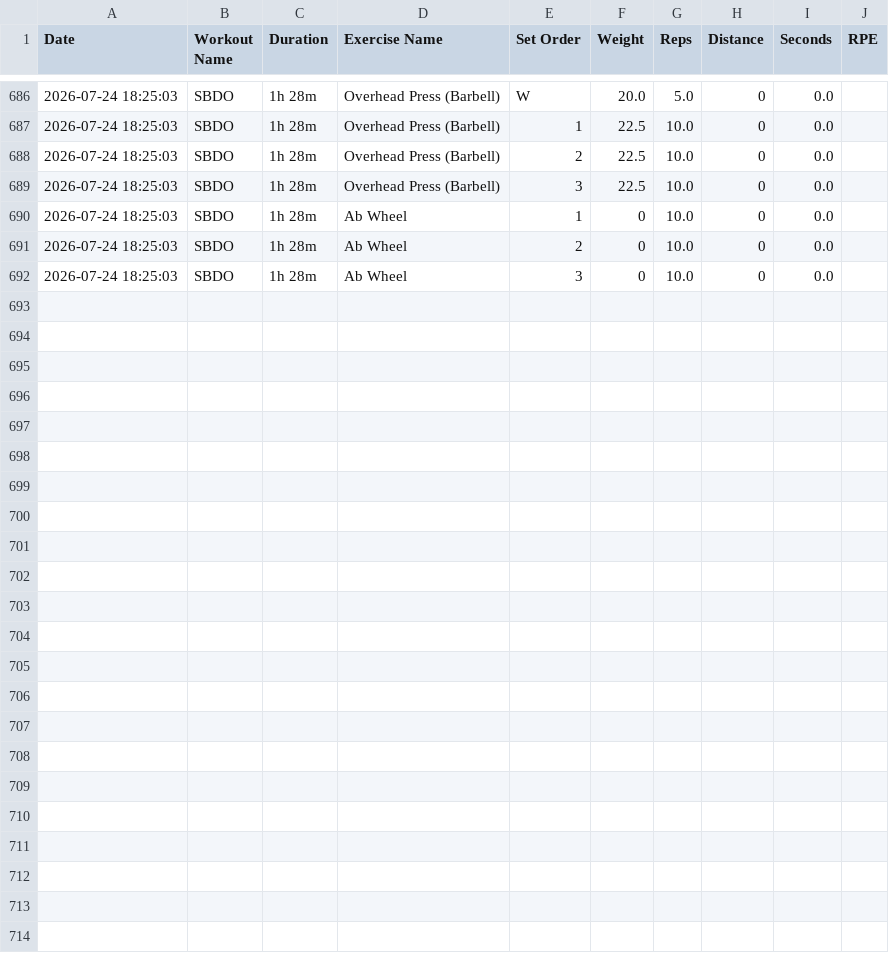
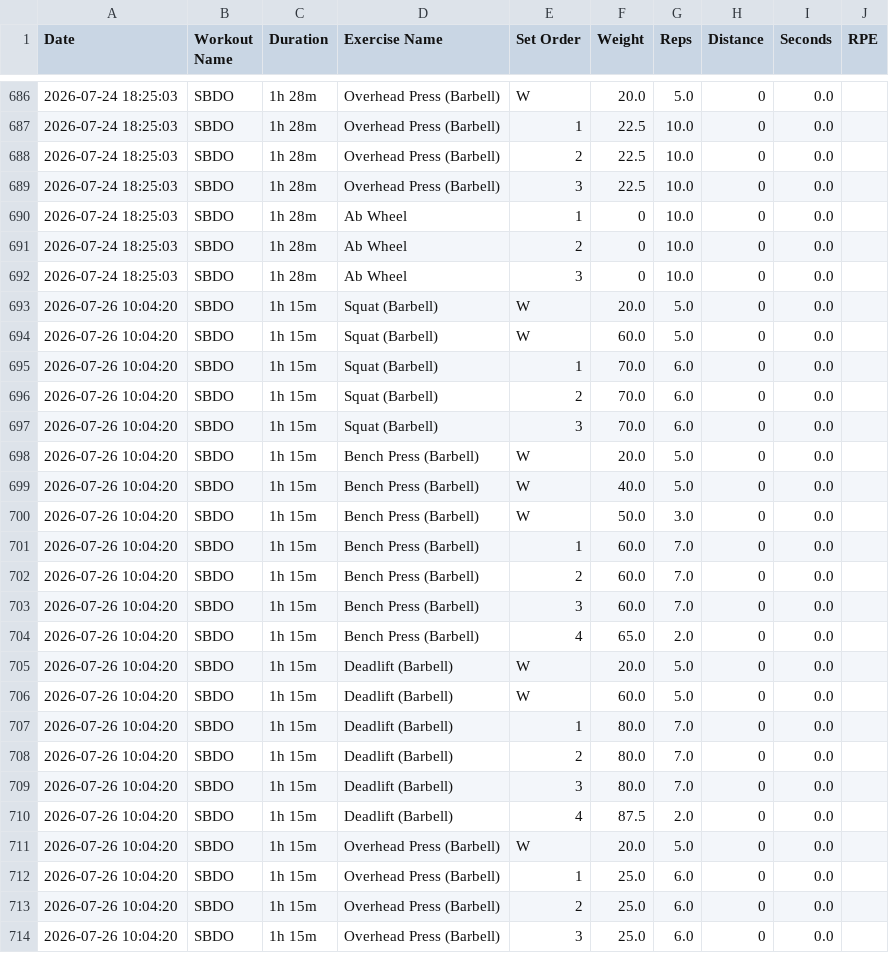
Before and after one commit to ys-math/strength-training, a CSV file: strong_workouts.csv, drawn as a sheet; only a part is shown, gaps mark what is left out.

Commit message:
Sync workout data from Strong export (strong_workouts.csv)

```diff
--- a/strong_workouts.csv
+++ b/strong_workouts.csv
@@ -692 +692,23 @@ Date,Workout Name,Duration,Exercise Name,Set Order,Weight,Reps,Distance,Seconds,
 2026-07-24 18:25:03,"SBDO",1h 28m,"Ab Wheel",3,0,10.0,0,0.0,
+2026-07-26 10:04:20,"SBDO",1h 15m,"Squat (Barbell)",W,20.0,5.0,0,0.0,
+2026-07-26 10:04:20,"SBDO",1h 15m,"Squat (Barbell)",W,60.0,5.0,0,0.0,
+2026-07-26 10:04:20,"SBDO",1h 15m,"Squat (Barbell)",1,70.0,6.0,0,0.0,
+2026-07-26 10:04:20,"SBDO",1h 15m,"Squat (Barbell)",2,70.0,6.0,0,0.0,
+2026-07-26 10:04:20,"SBDO",1h 15m,"Squat (Barbell)",3,70.0,6.0,0,0.0,
+2026-07-26 10:04:20,"SBDO",1h 15m,"Bench Press (Barbell)",W,20.0,5.0,0,0.0,
+2026-07-26 10:04:20,"SBDO",1h 15m,"Bench Press (Barbell)",W,40.0,5.0,0,0.0,
+2026-07-26 10:04:20,"SBDO",1h 15m,"Bench Press (Barbell)",W,50.0,3.0,0,0.0,
+2026-07-26 10:04:20,"SBDO",1h 15m,"Bench Press (Barbell)",1,60.0,7.0,0,0.0,
+2026-07-26 10:04:20,"SBDO",1h 15m,"Bench Press (Barbell)",2,60.0,7.0,0,0.0,
+2026-07-26 10:04:20,"SBDO",1h 15m,"Bench Press (Barbell)",3,60.0,7.0,0,0.0,
+2026-07-26 10:04:20,"SBDO",1h 15m,"Bench Press (Barbell)",4,65.0,2.0,0,0.0,
+2026-07-26 10:04:20,"SBDO",1h 15m,"Deadlift (Barbell)",W,20.0,5.0,0,0.0,
+2026-07-26 10:04:20,"SBDO",1h 15m,"Deadlift (Barbell)",W,60.0,5.0,0,0.0,
+2026-07-26 10:04:20,"SBDO",1h 15m,"Deadlift (Barbell)",1,80.0,7.0,0,0.0,
+2026-07-26 10:04:20,"SBDO",1h 15m,"Deadlift (Barbell)",2,80.0,7.0,0,0.0,
+2026-07-26 10:04:20,"SBDO",1h 15m,"Deadlift (Barbell)",3,80.0,7.0,0,0.0,
+2026-07-26 10:04:20,"SBDO",1h 15m,"Deadlift (Barbell)",4,87.5,2.0,0,0.0,
+2026-07-26 10:04:20,"SBDO",1h 15m,"Overhead Press (Barbell)",W,20.0,5.0,0,0.0,
+2026-07-26 10:04:20,"SBDO",1h 15m,"Overhead Press (Barbell)",1,25.0,6.0,0,0.0,
+2026-07-26 10:04:20,"SBDO",1h 15m,"Overhead Press (Barbell)",2,25.0,6.0,0,0.0,
+2026-07-26 10:04:20,"SBDO",1h 15m,"Overhead Press (Barbell)",3,25.0,6.0,0,0.0,
```
